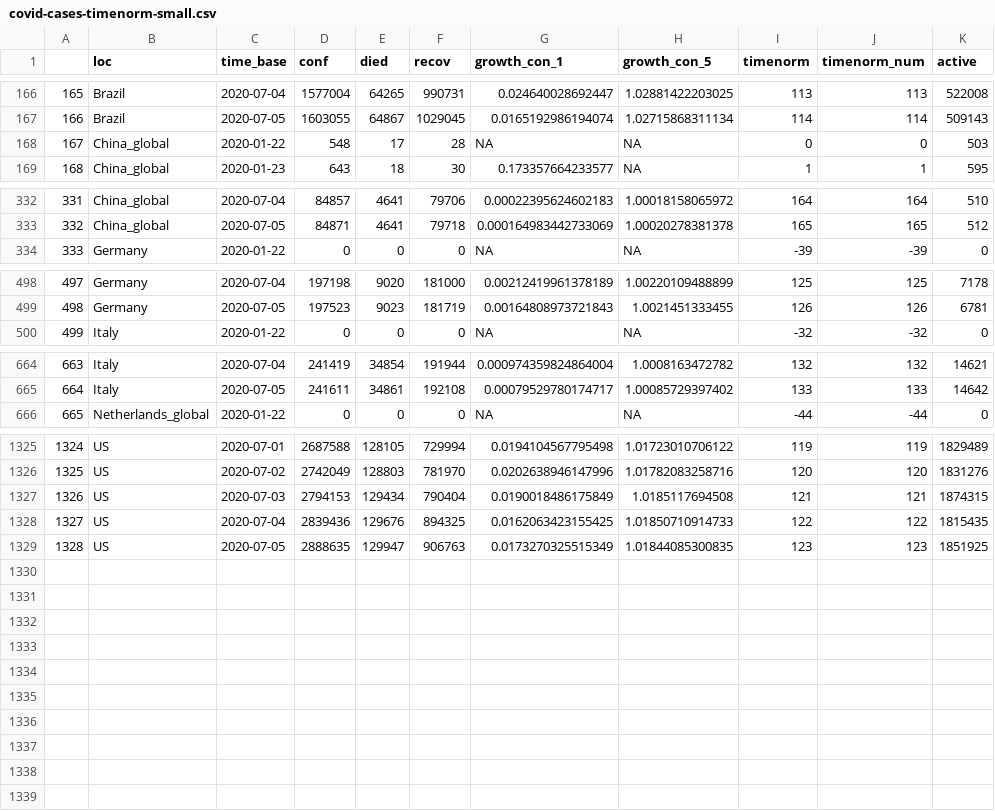
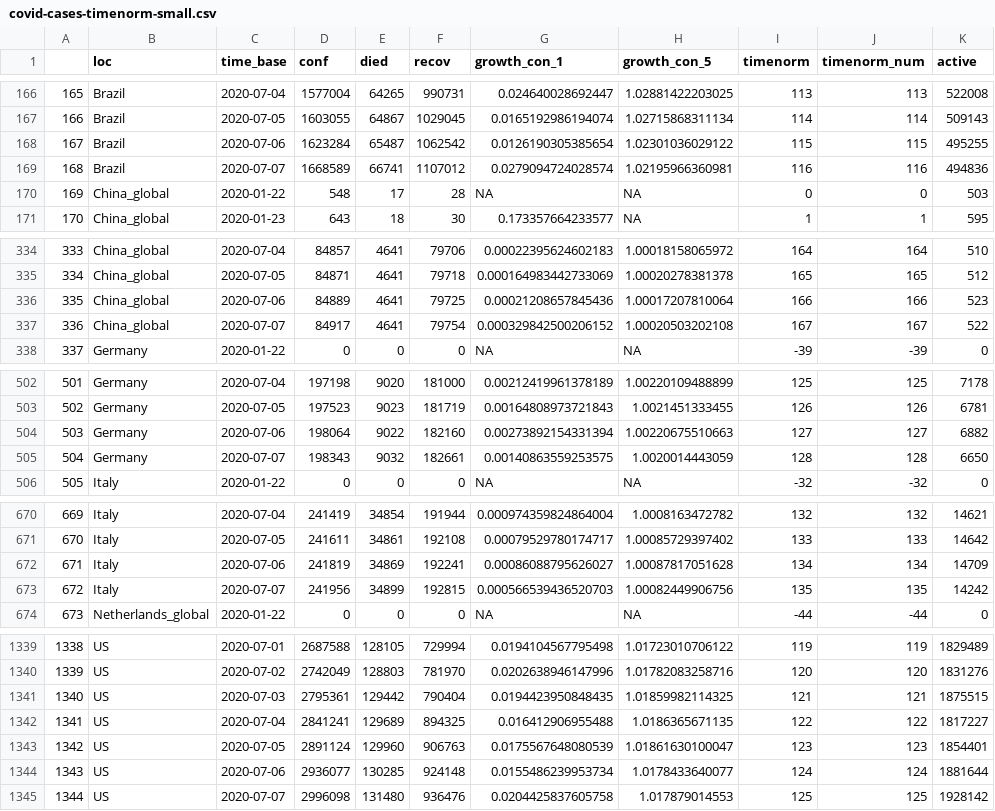
Before and after one commit to almenal/covid-r-plots, a CSV file: csv-data/covid-cases-timenorm-small.csv, drawn as a sheet; only a part is shown, gaps mark what is left out; addresses are those after the commit; the diff covers the shown part only; the diff names each change by its address in the sheet, - before the commit and + after, or states it on an @@ line.

```diff
--- a/csv-data/covid-cases-timenorm-small.csv
+++ b/csv-data/covid-cases-timenorm-small.csv
+row 168: 167 | Brazil | 2020-07-06 | 1623284 | 65487 | 1062542 | 0.0126190305385654 | 1.02301036029122 | 115 | 115 | 495255
+row 169: 168 | Brazil | 2020-07-07 | 1668589 | 66741 | 1107012 | 0.0279094724028574 | 1.02195966360981 | 116 | 116 | 494836
@@ column A renumbered between rows 170 and 1343 @@
+row 336: 335 | China_global | 2020-07-06 | 84889 | 4641 | 79725 | 0.00021208657845436 | 1.00017207810064 | 166 | 166 | 523
+row 337: 336 | China_global | 2020-07-07 | 84917 | 4641 | 79754 | 0.000329842500206152 | 1.00020503202108 | 167 | 167 | 522
+row 504: 503 | Germany | 2020-07-06 | 198064 | 9022 | 182160 | 0.00273892154331394 | 1.00220675510663 | 127 | 127 | 6882
+row 505: 504 | Germany | 2020-07-07 | 198343 | 9032 | 182661 | 0.00140863559253575 | 1.0020014443059 | 128 | 128 | 6650
+row 672: 671 | Italy | 2020-07-06 | 241819 | 34869 | 192241 | 0.00086088795626027 | 1.00087817051628 | 134 | 134 | 14709
+row 673: 672 | Italy | 2020-07-07 | 241956 | 34899 | 192815 | 0.000566539436520703 | 1.00082449906756 | 135 | 135 | 14242
-D1341 (conf): 2794153
+D1341 (conf): 2795361
-E1341 (died): 129434
+E1341 (died): 129442
-G1341 (growth_con_1): 0.0190018486175849
+G1341 (growth_con_1): 0.0194423950848435
-H1341 (growth_con_5): 1.0185117694508
+H1341 (growth_con_5): 1.01859982114325
-K1341 (active): 1874315
+K1341 (active): 1875515
-D1342 (conf): 2839436
+D1342 (conf): 2841241
-E1342 (died): 129676
+E1342 (died): 129689
-G1342 (growth_con_1): 0.0162063423155425
+G1342 (growth_con_1): 0.016412906955488
-H1342 (growth_con_5): 1.01850710914733
+H1342 (growth_con_5): 1.0186365671135
-K1342 (active): 1815435
+K1342 (active): 1817227
-D1343 (conf): 2888635
+D1343 (conf): 2891124
-E1343 (died): 129947
+E1343 (died): 129960
-G1343 (growth_con_1): 0.0173270325515349
+G1343 (growth_con_1): 0.0175567648080539
-H1343 (growth_con_5): 1.01844085300835
+H1343 (growth_con_5): 1.01861630100047
-K1343 (active): 1851925
+K1343 (active): 1854401
+row 1344: 1343 | US | 2020-07-06 | 2936077 | 130285 | 924148 | 0.0155486239953734 | 1.0178433640077 | 124 | 124 | 1881644
+row 1345: 1344 | US | 2020-07-07 | 2996098 | 131480 | 936476 | 0.0204425837605758 | 1.017879014553 | 125 | 125 | 1928142
```
Also changed, not shown: 6 added rows elsewhere in this file, rawdata/Errata.csv, rawdata/time_series_covid19_confirmed_global.csv, 13 other files.
